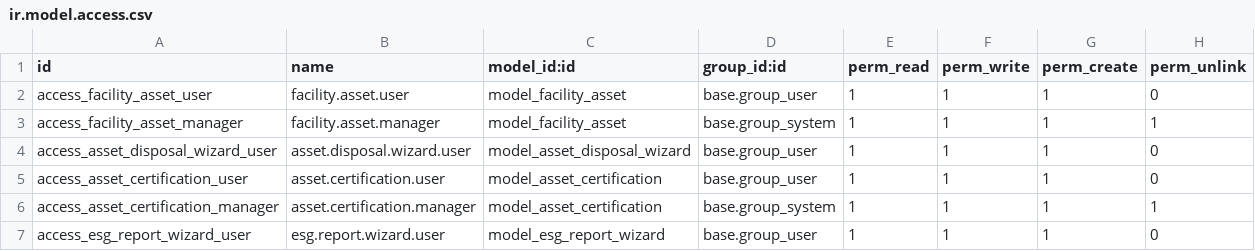
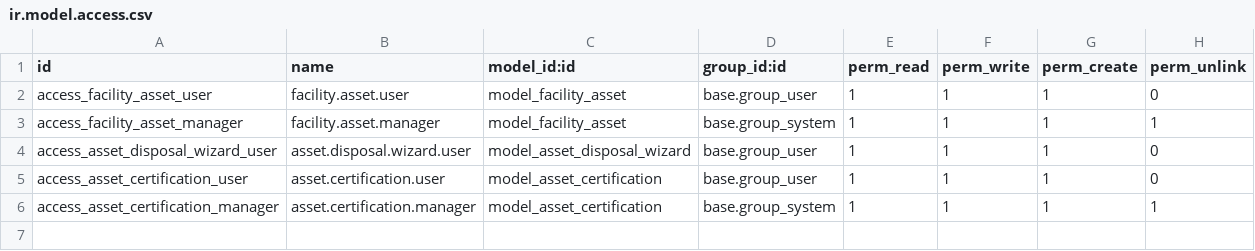
Before and after one commit to renju99/odoo17, a CSV file: facilities_management_module/security/ir.model.access.csv, drawn as a sheet; the diff names each change by its address in the sheet, - before the commit and + after, or states it on an @@ line.

```diff
--- a/facilities_management_module/security/ir.model.access.csv
+++ b/facilities_management_module/security/ir.model.access.csv
-row 7: access_esg_report_wizard_user | esg.report.wizard.user | model_esg_report_wizard | base.group_user | 1 | 1 | 1 | 0
```
Also changed, not shown: 16 other files.
